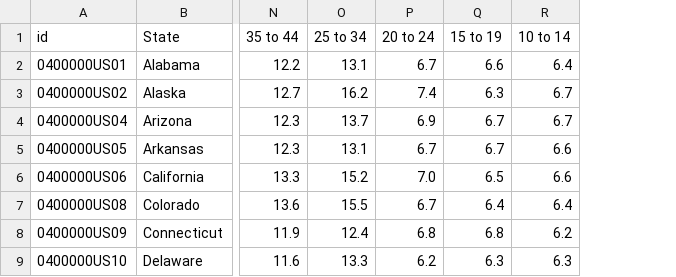
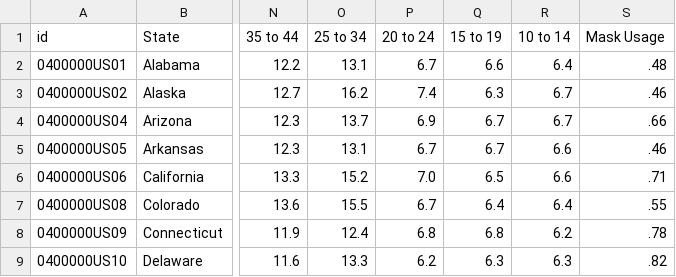
Before and after one commit to cob224/stemsi, a CSV file: usall3.csv, drawn as a sheet; only a part is shown, gaps mark what is left out; the diff names each change by its address in the sheet, - before the commit and + after, or states it on an @@ line.

Commit message:
Update usall3.csv

```diff
--- a/usall3.csv
+++ b/usall3.csv
+column S (Mask Usage), rows 2-9: .48 | .46 | .66 | .46 | .71 | .55 | .78 | .82
```
